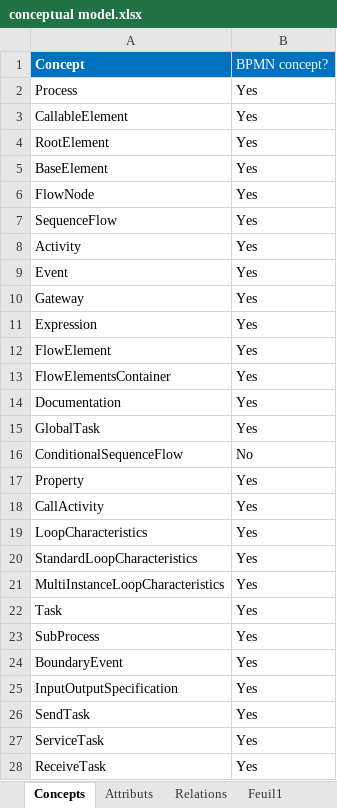
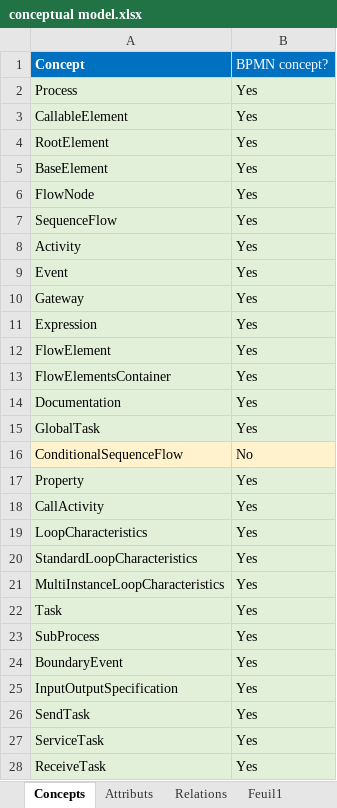
Before and after one commit to AminaANNANE/BBO_BPMNbasedOntology, an Excel workbook: conceptual model.xlsx, sheet Concepts, drawn as a sheet; only a part is shown; values as stored, in another font and other column widths than the file's, no borders; the diff covers the shown part only; the diff names each change by its address in the sheet, - before the commit and + after, or states it on an @@ line.

```diff
--- a/conceptual model.xlsx (sheet Concepts)
+++ b/conceptual model.xlsx (sheet Concepts)
-A2:B15 fill: none
+A2:B15 fill: #E2F0D9
-A16:B16 fill: none
+A16:B16 fill: #FFF2CC
-A17:B28 fill: none
+A17:B28 fill: #E2F0D9
```
Also changed, not shown: 1 added row, 10 edited cells and cell formats elsewhere in this sheet, sheet Relations, 4 other files.
